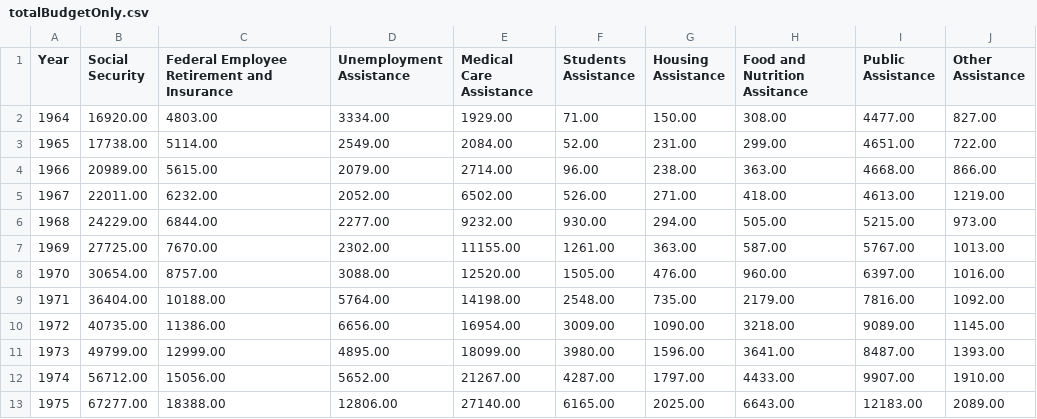
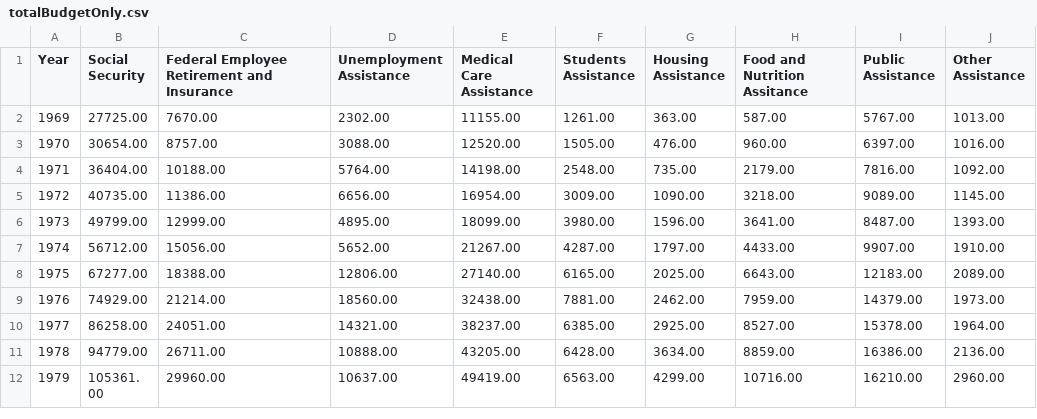
Before and after one commit to spark0698/171-final-project, a CSV file: data/totalBudgetOnly.csv, drawn as a sheet; only a part is shown; the shorter side is filled out with more unchanged rows; the diff names each change by its address in the sheet, - before the commit and + after, or states it on an @@ line.

Commit message:
final changes

```diff
--- a/data/totalBudgetOnly.csv
+++ b/data/totalBudgetOnly.csv
-row 2: 1964 | 16920.00 | 4803.00 | 3334.00 | 1929.00 | 71.00 | 150.00 | 308.00 | 4477.00 | 827.00
-row 3: 1965 | 17738.00 | 5114.00 | 2549.00 | 2084.00 | 52.00 | 231.00 | 299.00 | 4651.00 | 722.00
-row 4: 1966 | 20989.00 | 5615.00 | 2079.00 | 2714.00 | 96.00 | 238.00 | 363.00 | 4668.00 | 866.00
-row 5: 1967 | 22011.00 | 6232.00 | 2052.00 | 6502.00 | 526.00 | 271.00 | 418.00 | 4613.00 | 1219.00
-row 6: 1968 | 24229.00 | 6844.00 | 2277.00 | 9232.00 | 930.00 | 294.00 | 505.00 | 5215.00 | 973.00
```
